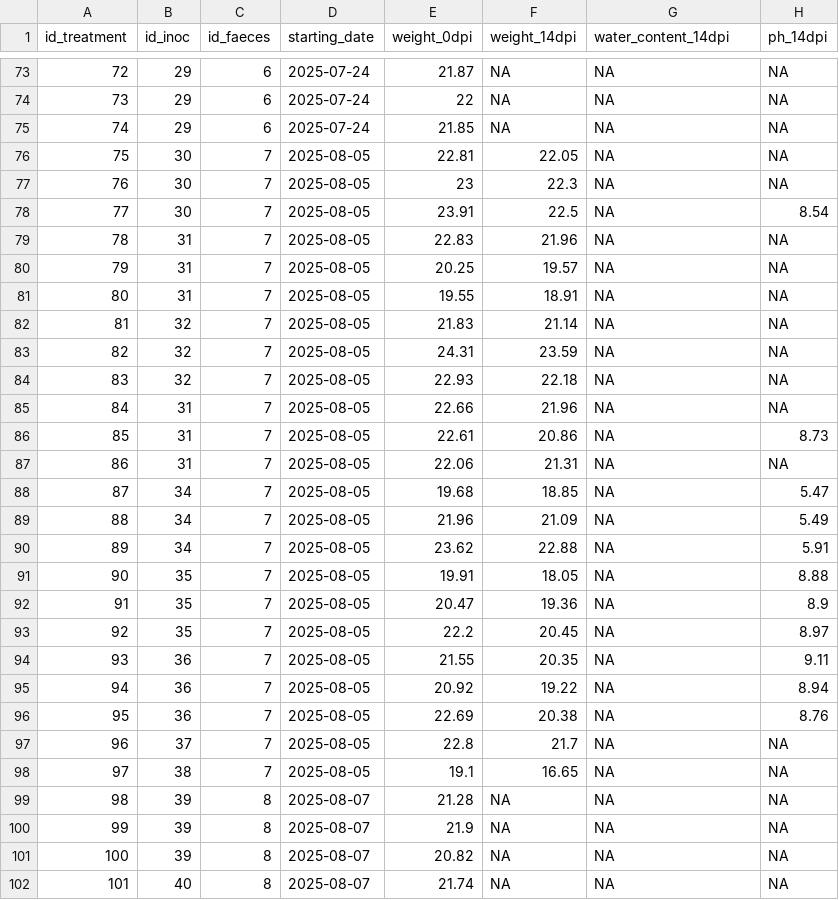
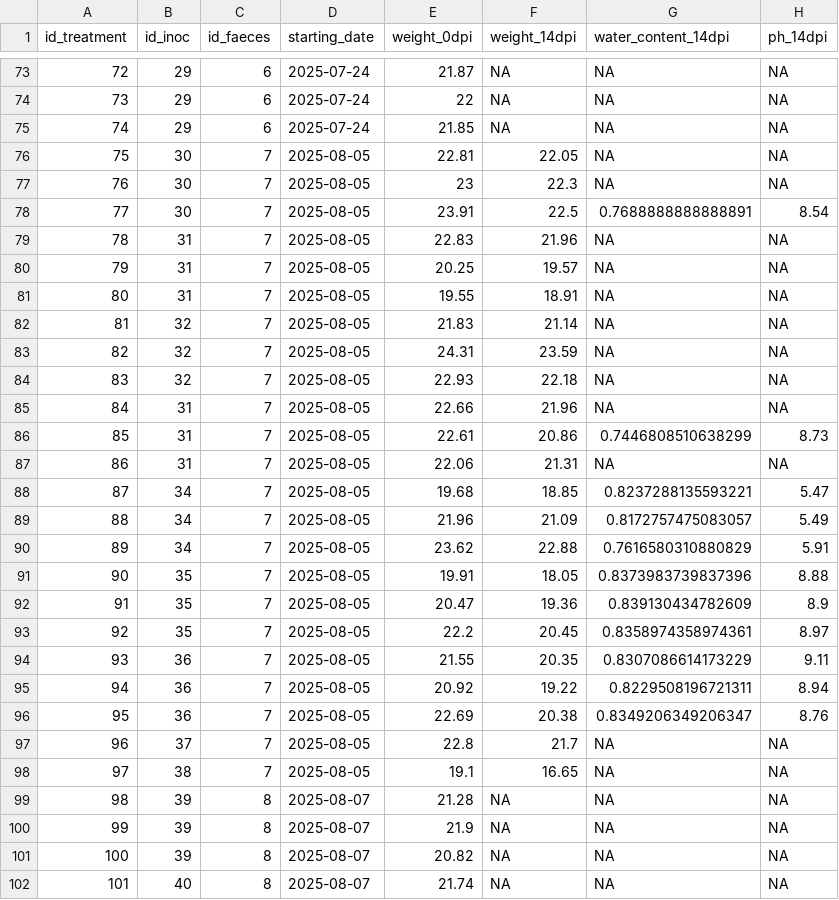
Before and after one commit to Jules-Peter/fungal-faecal-treatment, a CSV file: data/processed/experiment_cleaned.csv, drawn as a sheet; only a part is shown, gaps mark what is left out.

```diff
--- a/data/processed/experiment_cleaned.csv
+++ b/data/processed/experiment_cleaned.csv
@@ -77,3 +77,3 @@ id_treatment,id_inoc,id_faeces,starting_date,weight_0dpi,weight_14dpi,water_cont
 76,30,7,2025-08-05,23,22.3,NA,NA
-77,30,7,2025-08-05,23.91,22.5,NA,8.54
+77,30,7,2025-08-05,23.91,22.5,0.7688888888888891,8.54
 78,31,7,2025-08-05,22.83,21.96,NA,NA
@@ -85,13 +85,13 @@ id_treatment,id_inoc,id_faeces,starting_date,weight_0dpi,weight_14dpi,water_cont
 84,31,7,2025-08-05,22.66,21.96,NA,NA
-85,31,7,2025-08-05,22.61,20.86,NA,8.73
+85,31,7,2025-08-05,22.61,20.86,0.7446808510638299,8.73
 86,31,7,2025-08-05,22.06,21.31,NA,NA
-87,34,7,2025-08-05,19.68,18.85,NA,5.47
-88,34,7,2025-08-05,21.96,21.09,NA,5.49
-89,34,7,2025-08-05,23.62,22.88,NA,5.91
-90,35,7,2025-08-05,19.91,18.05,NA,8.88
-91,35,7,2025-08-05,20.47,19.36,NA,8.9
-92,35,7,2025-08-05,22.2,20.45,NA,8.97
-93,36,7,2025-08-05,21.55,20.35,NA,9.11
-94,36,7,2025-08-05,20.92,19.22,NA,8.94
-95,36,7,2025-08-05,22.69,20.38,NA,8.76
+87,34,7,2025-08-05,19.68,18.85,0.8237288135593221,5.47
+88,34,7,2025-08-05,21.96,21.09,0.8172757475083057,5.49
+89,34,7,2025-08-05,23.62,22.88,0.7616580310880829,5.91
+90,35,7,2025-08-05,19.91,18.05,0.8373983739837396,8.88
+91,35,7,2025-08-05,20.47,19.36,0.839130434782609,8.9
+92,35,7,2025-08-05,22.2,20.45,0.8358974358974361,8.97
+93,36,7,2025-08-05,21.55,20.35,0.8307086614173229,9.11
+94,36,7,2025-08-05,20.92,19.22,0.8229508196721311,8.94
+95,36,7,2025-08-05,22.69,20.38,0.8349206349206347,8.76
 96,37,7,2025-08-05,22.8,21.7,NA,NA
```
Also changed, not shown: data/processed/bacteria_cleaned.csv, data/processed/experiment_final.csv, 6 other files.
